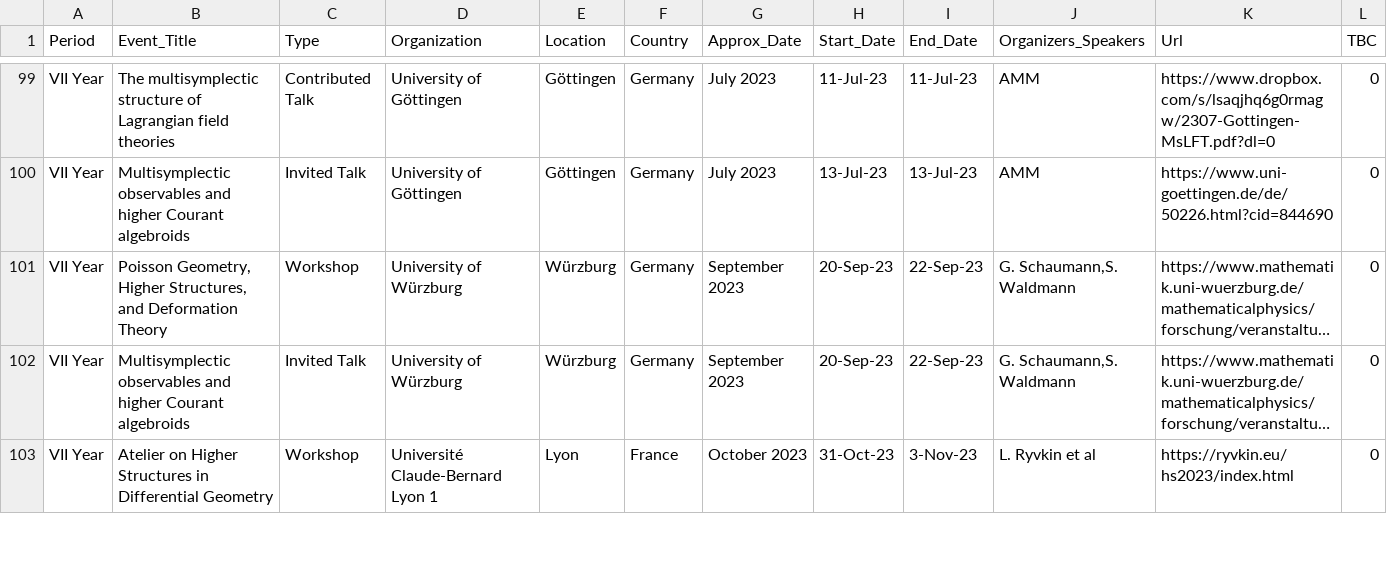
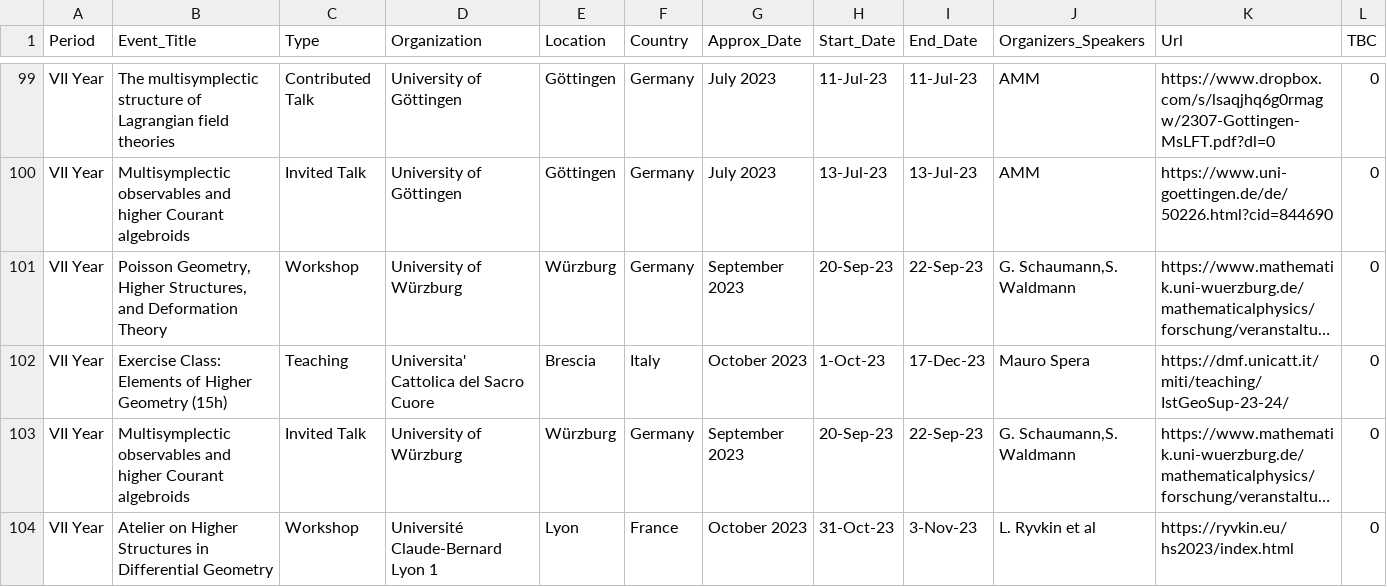
Before and after one commit to MasterToninus/MasterToninus.github.io, a CSV file: data/activities.csv, drawn as a sheet; only a part is shown, gaps mark what is left out; long unchanged cells end in …; the diff names each change by its address in the sheet, - before the commit and + after, or states it on an @@ line.

Commit message:
Updated teaching.

```diff
--- a/data/activities.csv
+++ b/data/activities.csv
+row 102: VII Year | Exercise Class: Elements of Higher Geometry (15h) | Teaching | Universita' Cattolica del Sacro Cuore | Brescia | Italy | October 2023 | 1-Oct-23 | 17-Dec-23 | Mauro Spera | https://dmf.unicatt.it/miti/teaching/IstGeoSup-23-24/ | 0
```
